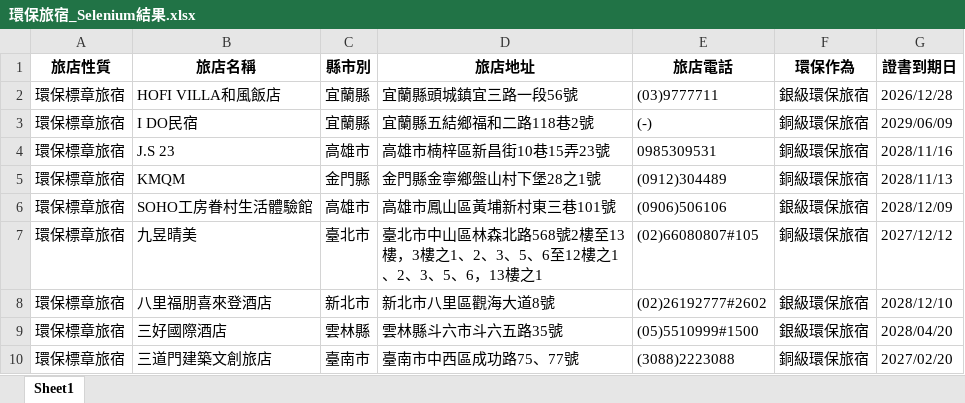
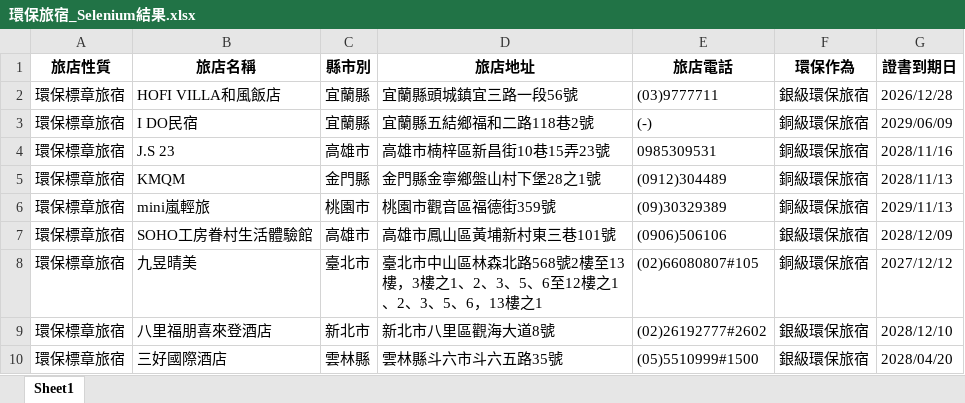
Before and after one commit to SealevelKID/greenlife, an Excel workbook: 環保旅宿_Selenium結果.xlsx, sheet Sheet1, drawn as a sheet; only a part is shown; the shorter side is filled out with more unchanged rows; values as stored, in another font and other column widths than the file's, no borders; the diff covers the shown part only; the diff names each change by its address in the sheet, - before the commit and + after, or states it on an @@ line.

```diff
--- a/環保旅宿_Selenium結果.xlsx (sheet Sheet1)
+++ b/環保旅宿_Selenium結果.xlsx (sheet Sheet1)
+row 6: 環保標章旅宿 | mini嵐輕旅 | 桃園市 | 桃園市觀音區福德街359號 | (09)30329389 | 銅級環保旅宿 | 2029/11/13
```
Also changed, not shown: 6 added rows and 1 edited cell elsewhere in this sheet, 4 other files.
